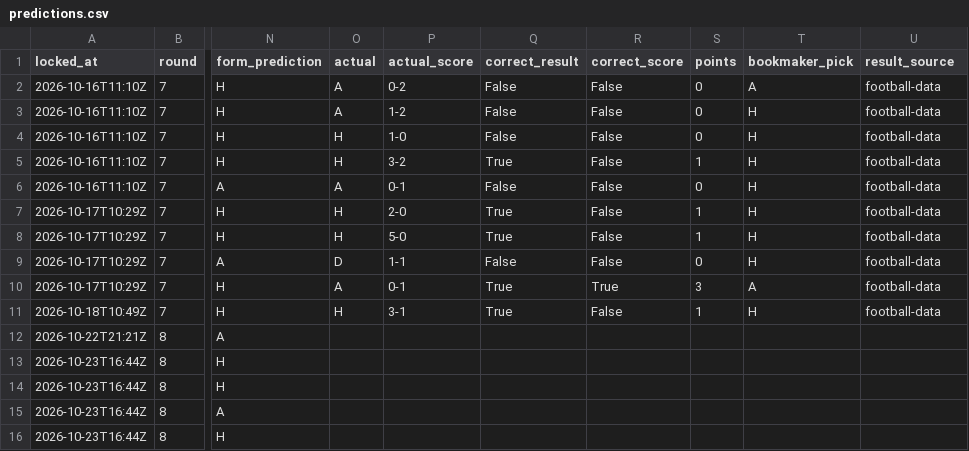
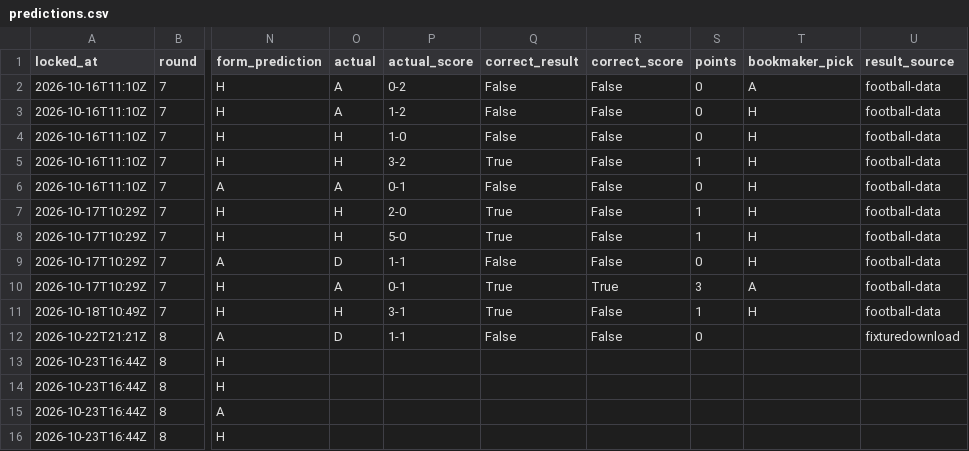
Before and after one commit to azwadtahmid/PremierLeaguePredictor, a CSV file: results/predictions.csv, drawn as a sheet; only a part is shown, gaps mark what is left out; the diff names each change by its address in the sheet, - before the commit and + after, or states it on an @@ line.

```diff
--- a/results/predictions.csv
+++ b/results/predictions.csv
-O12 (actual): (empty)
+O12 (actual): D
-P12 (actual_score): (empty)
+P12 (actual_score): 1-1
-Q12 (correct_result): (empty)
+Q12 (correct_result): False
-R12 (correct_score): (empty)
+R12 (correct_score): False
-S12 (points): (empty)
+S12 (points): 0
-U12 (result_source): (empty)
+U12 (result_source): fixturedownload
```
Also changed, not shown: 2 other files.
